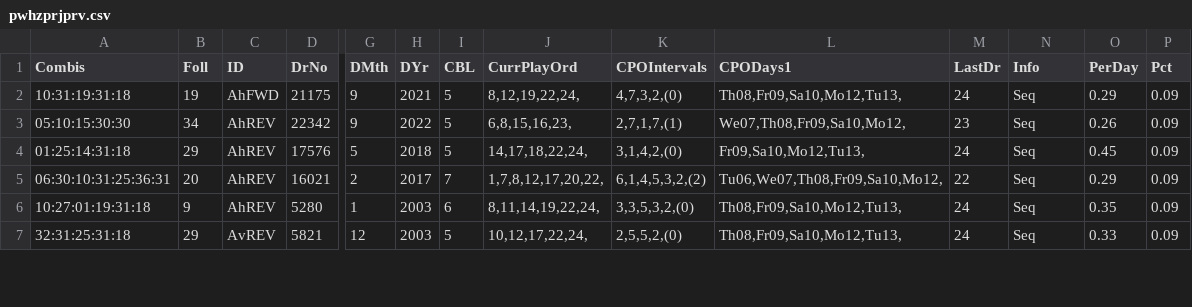
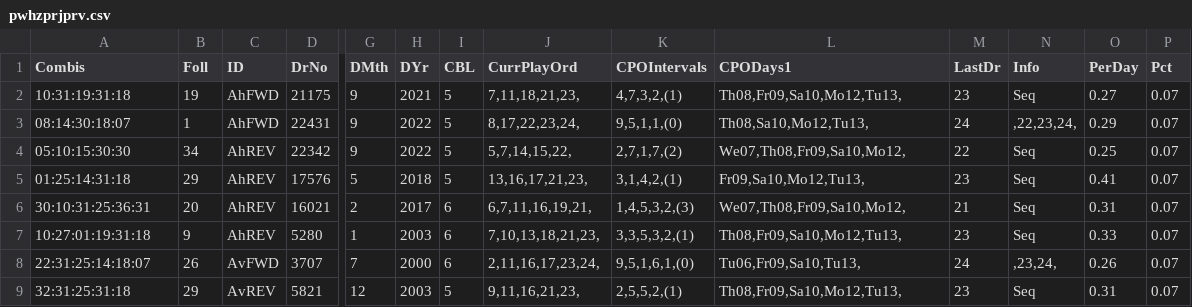
Before and after one commit to csnlcbtt/wix, a CSV file: csv/pwhzprjprv.csv, drawn as a sheet; only a part is shown, gaps mark what is left out; addresses are those after the commit; rows hold the shown columns only; the diff covers the shown part only; the diff names each change by its address in the sheet, - before the commit and + after, or states it on an @@ line.

```diff
--- a/csv/pwhzprjprv.csv
+++ b/csv/pwhzprjprv.csv
-J2 (CurrPlayOrd): 8,12,19,22,24,
+J2 (CurrPlayOrd): 7,11,18,21,23,
-K2 (CPOIntervals): 4,7,3,2,(0)
+K2 (CPOIntervals): 4,7,3,2,(1)
-M2 (LastDr): 24
+M2 (LastDr): 23
-O2 (PerDay): 0.29
+O2 (PerDay): 0.27
-P2 (Pct): 0.09
+P2 (Pct): 0.07
+row 3: 08:14:30:18:07 | 1 | AhFWD | 22431 | 9 | 2022 | 5 | 8,17,22,23,24, | 9,5,1,1,(0) | Th08,Sa10,Mo12,Tu13, | 24 | ,22,23,24, | 0.29 | 0.07
-J4 (CurrPlayOrd): 6,8,15,16,23,
+J4 (CurrPlayOrd): 5,7,14,15,22,
-K4 (CPOIntervals): 2,7,1,7,(1)
+K4 (CPOIntervals): 2,7,1,7,(2)
-M4 (LastDr): 23
+M4 (LastDr): 22
-O4 (PerDay): 0.26
+O4 (PerDay): 0.25
-P4:P7 (Pct): 0.09
+P4:P7 (Pct): 0.07
-J5 (CurrPlayOrd): 14,17,18,22,24,
+J5 (CurrPlayOrd): 13,16,17,21,23,
-K5 (CPOIntervals): 3,1,4,2,(0)
+K5 (CPOIntervals): 3,1,4,2,(1)
-M5 (LastDr): 24
+M5 (LastDr): 23
-O5 (PerDay): 0.45
+O5 (PerDay): 0.41
-A6 (Combis): 06:30:10:31:25:36:31
+A6 (Combis): 30:10:31:25:36:31
-I6 (CBL): 7
+I6 (CBL): 6
-J6 (CurrPlayOrd): 1,7,8,12,17,20,22,
+J6 (CurrPlayOrd): 6,7,11,16,19,21,
-K6 (CPOIntervals): 6,1,4,5,3,2,(2)
+K6 (CPOIntervals): 1,4,5,3,2,(3)
-L6 (CPODays1): Tu06,We07,Th08,Fr09,Sa10,Mo12,
+L6 (CPODays1): We07,Th08,Fr09,Sa10,Mo12,
-M6 (LastDr): 22
+M6 (LastDr): 21
-O6 (PerDay): 0.29
+O6 (PerDay): 0.31
-J7 (CurrPlayOrd): 8,11,14,19,22,24,
+J7 (CurrPlayOrd): 7,10,13,18,21,23,
-K7 (CPOIntervals): 3,3,5,3,2,(0)
+K7 (CPOIntervals): 3,3,5,3,2,(1)
-M7 (LastDr): 24
+M7 (LastDr): 23
-O7 (PerDay): 0.35
+O7 (PerDay): 0.33
+row 8: 22:31:25:14:18:07 | 26 | AvFWD | 3707 | 7 | 2000 | 6 | 2,11,16,17,23,24, | 9,5,1,6,1,(0) | Tu06,Fr09,Sa10,Tu13, | 24 | ,23,24, | 0.26 | 0.07
-J9 (CurrPlayOrd): 10,12,17,22,24,
+J9 (CurrPlayOrd): 9,11,16,21,23,
-K9 (CPOIntervals): 2,5,5,2,(0)
+K9 (CPOIntervals): 2,5,5,2,(1)
-M9 (LastDr): 24
+M9 (LastDr): 23
-O9 (PerDay): 0.33
+O9 (PerDay): 0.31
-P9 (Pct): 0.09
+P9 (Pct): 0.07
```
Also changed, not shown: 4 added rows, 4 removed rows and 5 edited cells elsewhere in this file, csv/WinProj.csv, csv/p2hznhist.csv, 27 other files.
